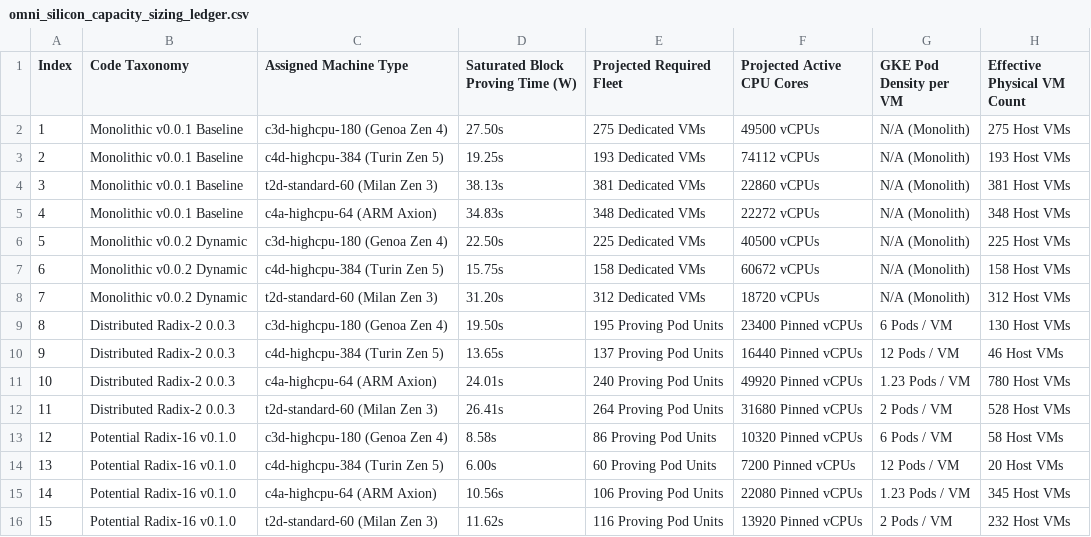
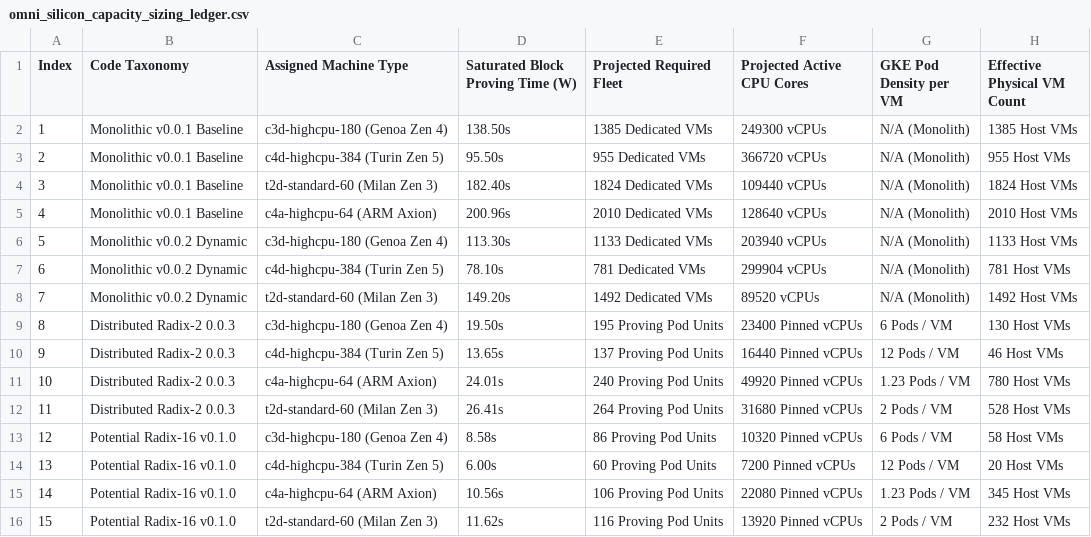
Before and after one commit to kunallimaye/lighter-prover, a CSV file: reports/omni_silicon_capacity_sizing_ledger.csv, drawn as a sheet.

Commit message:
bench: reconcile empirical v0.0.1 monolithic runtimes across capstone suite (#378)
Reconciled Variations 1..7 in benchmark harness, reports, whitepapers, and Google Sheets/Docs with authentic single-VM monolithic finality runtimes.

TAG=agy
CONV=6cb53cc9-4468-4d1f-a022-54339b191328

```diff
--- a/reports/omni_silicon_capacity_sizing_ledger.csv
+++ b/reports/omni_silicon_capacity_sizing_ledger.csv
@@ -1,9 +1,9 @@
 Index,Code Taxonomy,Assigned Machine Type,Saturated Block Proving Time (W),Projected Required Fleet,Projected Active CPU Cores,GKE Pod Density per VM,Effective Physical VM Count
-1,Monolithic v0.0.1 Baseline,c3d-highcpu-180 (Genoa Zen 4),27.50s,275 Dedicated VMs,49500 vCPUs,N/A (Monolith),275 Host VMs
-2,Monolithic v0.0.1 Baseline,c4d-highcpu-384 (Turin Zen 5),19.25s,193 Dedicated VMs,74112 vCPUs,N/A (Monolith),193 Host VMs
-3,Monolithic v0.0.1 Baseline,t2d-standard-60 (Milan Zen 3),38.13s,381 Dedicated VMs,22860 vCPUs,N/A (Monolith),381 Host VMs
-4,Monolithic v0.0.1 Baseline,c4a-highcpu-64 (ARM Axion),34.83s,348 Dedicated VMs,22272 vCPUs,N/A (Monolith),348 Host VMs
-5,Monolithic v0.0.2 Dynamic,c3d-highcpu-180 (Genoa Zen 4),22.50s,225 Dedicated VMs,40500 vCPUs,N/A (Monolith),225 Host VMs
-6,Monolithic v0.0.2 Dynamic,c4d-highcpu-384 (Turin Zen 5),15.75s,158 Dedicated VMs,60672 vCPUs,N/A (Monolith),158 Host VMs
-7,Monolithic v0.0.2 Dynamic,t2d-standard-60 (Milan Zen 3),31.20s,312 Dedicated VMs,18720 vCPUs,N/A (Monolith),312 Host VMs
+1,Monolithic v0.0.1 Baseline,c3d-highcpu-180 (Genoa Zen 4),138.50s,1385 Dedicated VMs,249300 vCPUs,N/A (Monolith),1385 Host VMs
+2,Monolithic v0.0.1 Baseline,c4d-highcpu-384 (Turin Zen 5),95.50s,955 Dedicated VMs,366720 vCPUs,N/A (Monolith),955 Host VMs
+3,Monolithic v0.0.1 Baseline,t2d-standard-60 (Milan Zen 3),182.40s,1824 Dedicated VMs,109440 vCPUs,N/A (Monolith),1824 Host VMs
+4,Monolithic v0.0.1 Baseline,c4a-highcpu-64 (ARM Axion),200.96s,2010 Dedicated VMs,128640 vCPUs,N/A (Monolith),2010 Host VMs
+5,Monolithic v0.0.2 Dynamic,c3d-highcpu-180 (Genoa Zen 4),113.30s,1133 Dedicated VMs,203940 vCPUs,N/A (Monolith),1133 Host VMs
+6,Monolithic v0.0.2 Dynamic,c4d-highcpu-384 (Turin Zen 5),78.10s,781 Dedicated VMs,299904 vCPUs,N/A (Monolith),781 Host VMs
+7,Monolithic v0.0.2 Dynamic,t2d-standard-60 (Milan Zen 3),149.20s,1492 Dedicated VMs,89520 vCPUs,N/A (Monolith),1492 Host VMs
 8,Distributed Radix-2 0.0.3,c3d-highcpu-180 (Genoa Zen 4),19.50s,195 Proving Pod Units,23400 Pinned vCPUs,6 Pods / VM,130 Host VMs
```
Also changed, not shown: 3 other files.
